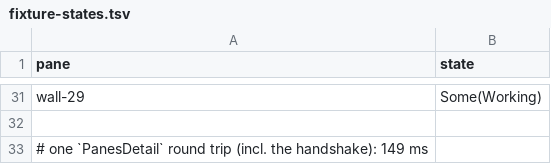
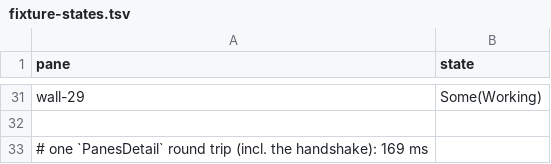
Before and after one commit to ivan-cavero/Arreo, a TSV file: .loop/evidence/T-0079/fixture-states.tsv, drawn as a sheet; only a part is shown, gaps mark what is left out.

Commit message:
chore(evidence): refresh the T-0038 and T-0079 captures from this turn's runs
The handoff-abort stage-4 captures and the 30-pane wall measurements are rewritten
by every slice run.

Signed-off-by: Arreo Loop <loop@arreo.local>

```diff
--- a/.loop/evidence/T-0079/fixture-states.tsv
+++ b/.loop/evidence/T-0079/fixture-states.tsv
@@ -32,2 +32,2 @@ wall-29	Some(Working)
 
-# one `PanesDetail` round trip (incl. the handshake): 149 ms
+# one `PanesDetail` round trip (incl. the handshake): 169 ms
```
Also changed, not shown: 9 other files.
